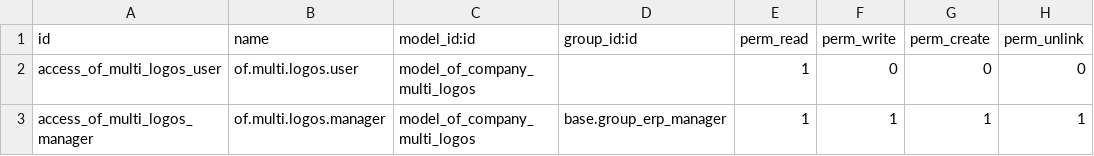
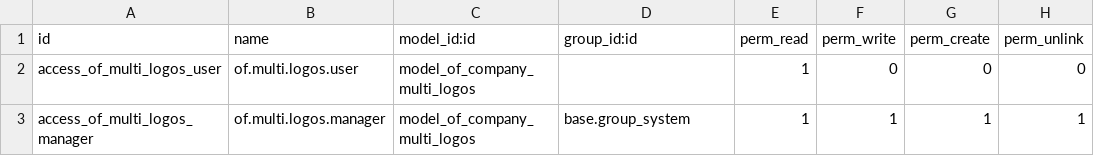
Before and after one commit to odof/openfire, a CSV file: of_company_multi_logos/security/ir.model.access.csv, drawn as a sheet.

Commit message:
of_company_multi_logos et of_external : refonte des en-tetes et pieds de page des rapports pdf

```diff
--- a/of_company_multi_logos/security/ir.model.access.csv
+++ b/of_company_multi_logos/security/ir.model.access.csv
@@ -2,2 +2,2 @@ id,name,model_id:id,group_id:id,perm_read,perm_write,perm_create,perm_unlink
 access_of_multi_logos_user,of.multi.logos.user,model_of_company_multi_logos,,1,0,0,0
-access_of_multi_logos_manager,of.multi.logos.manager,model_of_company_multi_logos,base.group_erp_manager,1,1,1,1
+access_of_multi_logos_manager,of.multi.logos.manager,model_of_company_multi_logos,base.group_system,1,1,1,1
```
Also changed, not shown: 18 other files.
